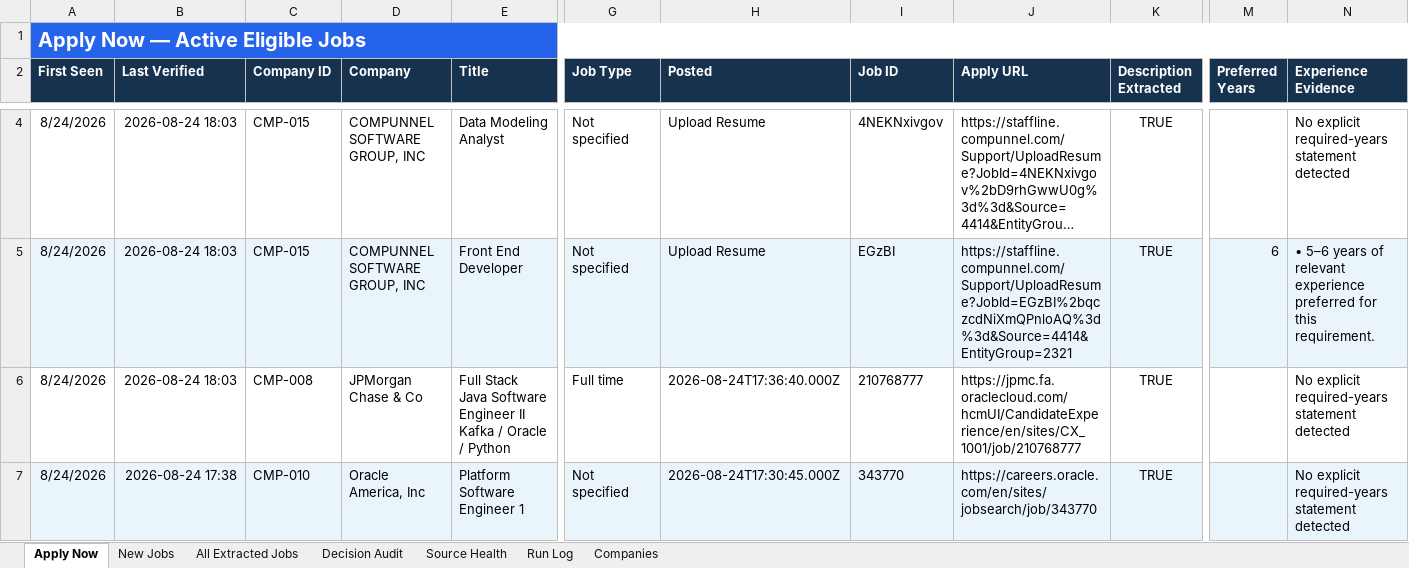
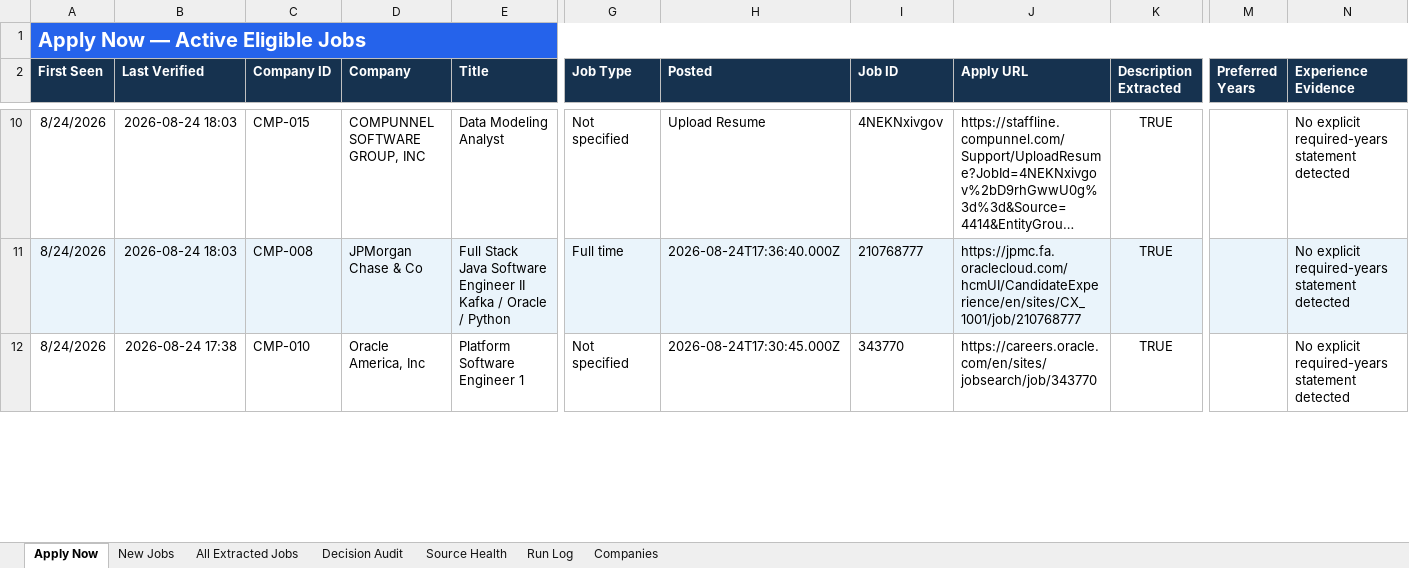
Before and after one commit to taran-dev4u/career-job-monitor, an Excel workbook: outputs/job-monitor/Job_Monitor.xlsx, sheet Apply Now, drawn as a sheet; only a part is shown, gaps mark what is left out; long unchanged cells end in …; values as stored, in another font and other column widths than the file's, no borders; table styles not drawn; removed rows and columns are numbered as before the commit, all else as after; rows hold the shown columns only; the diff covers the shown part only; the diff names each change by its address in the sheet, - before the commit and + after, or states it on an @@ line.

```diff
--- a/outputs/job-monitor/Job_Monitor.xlsx (sheet Apply Now)
+++ b/outputs/job-monitor/Job_Monitor.xlsx (sheet Apply Now)
-row 5: 8/24/2026 | 2026-08-24 18:03 | CMP-015 | COMPUNNEL SOFTWARE GROUP, INC | Front End Developer | Not specified | Upload Resume | EGzBI | https://staffline.compunnel.com/Support/UploadResume?JobId=EGzBI%2bqczcdNiXmQPnloAQ%3d%3d&Source=4414&EntityGroup=2321 | TRUE | 6 | • 5–6 years of relevant experience preferred for this requirement.
-A11:N11 fill: none
+A11:N11 fill: #EAF4FB
-A12:N12 fill: #EAF4FB
+A12:N12 fill: none
```
Also changed, not shown: 6 added rows, 1 removed row, 2 edited cells and cell formats elsewhere in this sheet, sheet Decision Audit, sheet All Extracted Jobs, sheet Source Health, sheet Run Log, 11 other files.
